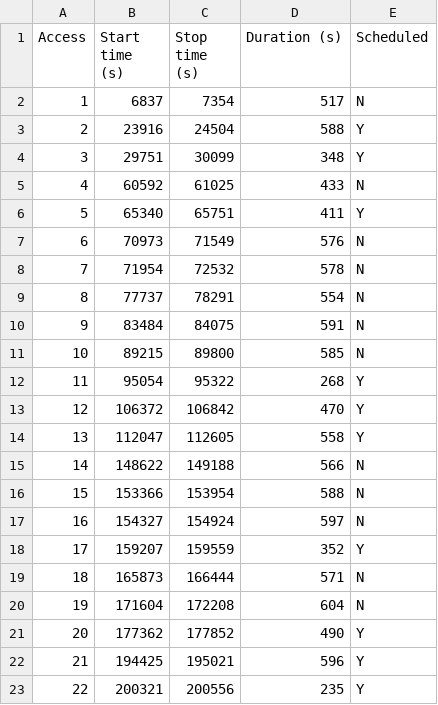
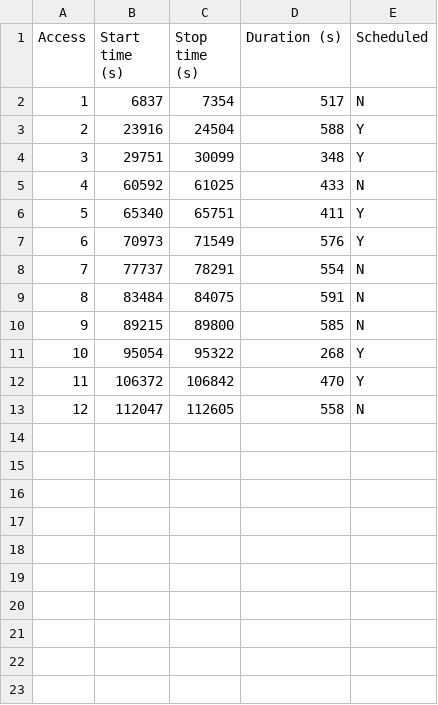
Before and after one commit to Quatih/QEES, a CSV file: model/Jb2.csv, drawn as a sheet; removed rows and columns are numbered as before the commit, all else as after; the diff names each change by its address in the sheet, - before the commit and + after, or states it on an @@ line.

```diff
--- a/model/Jb2.csv
+++ b/model/Jb2.csv
-E7 (Scheduled): N
+E7 (Scheduled): Y
-row 8: 7 | 71954 | 72532 | 578 | N
@@ column A (Access) renumbered between rows 8 and 13 @@
-E13 (Scheduled): Y
+E13 (Scheduled): N
-row 15: 14 | 148622 | 149188 | 566 | N
-row 16: 15 | 153366 | 153954 | 588 | N
-row 17: 16 | 154327 | 154924 | 597 | N
-row 18: 17 | 159207 | 159559 | 352 | Y
-row 19: 18 | 165873 | 166444 | 571 | N
-row 20: 19 | 171604 | 172208 | 604 | N
-row 21: 20 | 177362 | 177852 | 490 | Y
-row 22: 21 | 194425 | 195021 | 596 | Y
-row 23: 22 | 200321 | 200556 | 235 | Y
```
Also changed, not shown: model/Jb0.csv, model/Jb1.csv, 15 other files.
